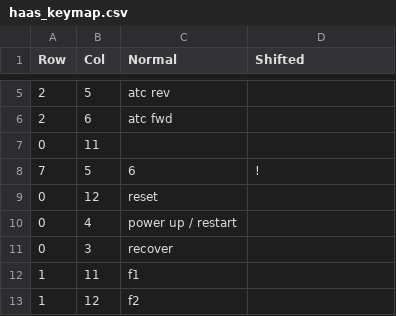
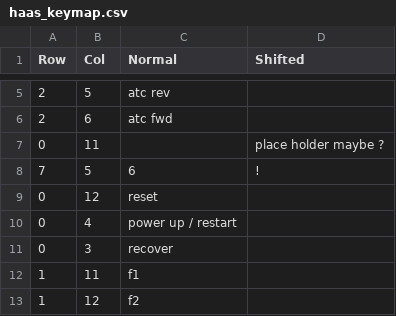
Before and after one commit to BSTguitars/h-s-cnc-keypad, a CSV file: haas_keymap.csv, drawn as a sheet; only a part is shown, gaps mark what is left out.

```diff
--- a/haas_keymap.csv
+++ b/haas_keymap.csv
@@ -6,3 +6,3 @@ Row,Col,Normal,Shifted
 2,6,atc fwd,
-0,11,,
+0,11,, place holder maybe ?
 7,5,6,!
```
Also changed, not shown: 9 other files.
